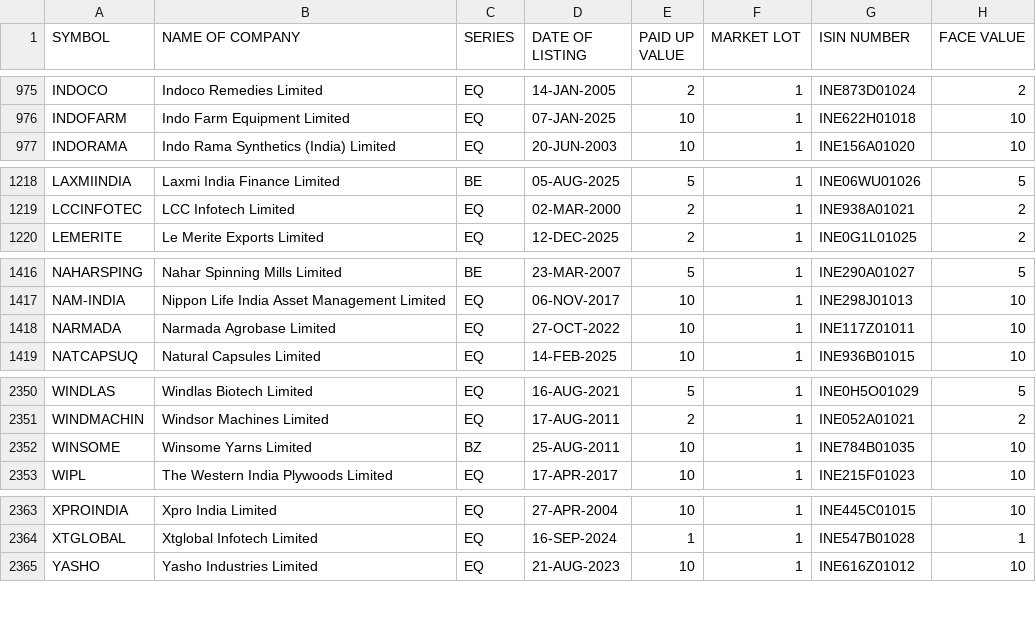
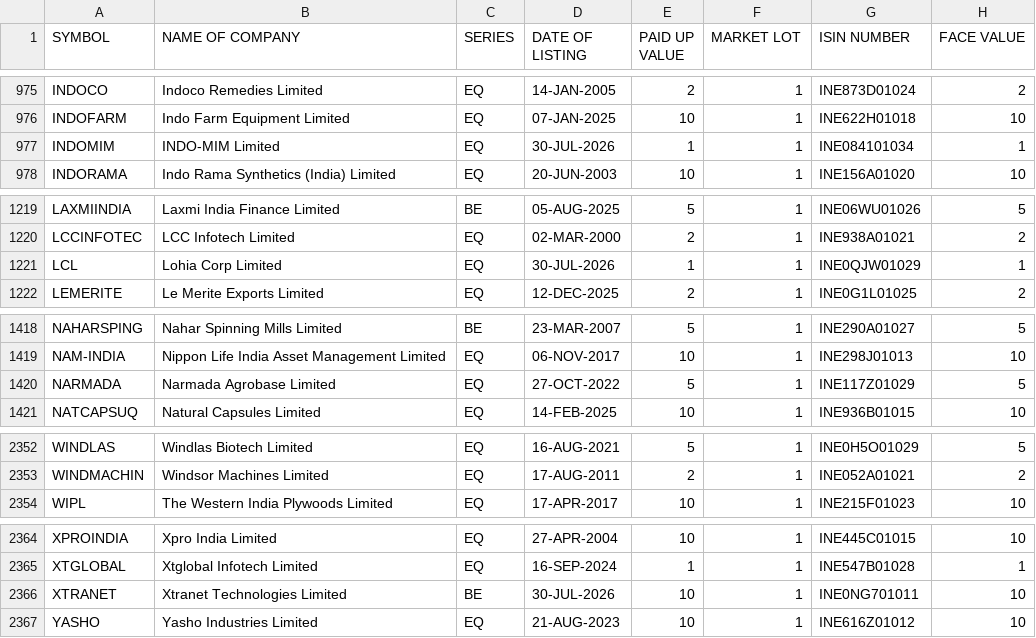
Before and after one commit to nareshkalakanti/stocks-ai, a CSV file: data/nse_equity_l.csv, drawn as a sheet; only a part is shown, gaps mark what is left out; the diff covers the shown part only.

```diff
--- a/data/nse_equity_l.csv
+++ b/data/nse_equity_l.csv
@@ -976,2 +976,3 @@ INDOCO,Indoco Remedies Limited,EQ,14-JAN-2005,2,1,INE873D01024,2
 INDOFARM,Indo Farm Equipment Limited,EQ,07-JAN-2025,10,1,INE622H01018,10
+INDOMIM,INDO-MIM Limited,EQ,30-JUL-2026,1,1,INE084101034,1
 INDORAMA,Indo Rama Synthetics (India) Limited,EQ,20-JUN-2003,10,1,INE156A01020,10
@@ -1219,2 +1220,3 @@ LAXMIINDIA,Laxmi India Finance Limited,BE,05-AUG-2025,5,1,INE06WU01026,5
 LCCINFOTEC,LCC Infotech Limited,EQ,02-MAR-2000,2,1,INE938A01021,2
+LCL,Lohia Corp Limited,EQ,30-JUL-2026,1,1,INE0QJW01029,1
 LEMERITE,Le Merite Exports Limited,EQ,12-DEC-2025,2,1,INE0G1L01025,2
@@ -1417,3 +1419,3 @@ NAHARSPING,Nahar Spinning Mills Limited,BE,23-MAR-2007,5,1,INE290A01027,5
 NAM-INDIA,Nippon Life India Asset Management Limited,EQ,06-NOV-2017,10,1,INE298J01013,10
-NARMADA,Narmada Agrobase Limited,EQ,27-OCT-2022,10,1,INE117Z01011,10
+NARMADA,Narmada Agrobase Limited,EQ,27-OCT-2022,5,1,INE117Z01029,5
 NATCAPSUQ,Natural Capsules Limited,EQ,14-FEB-2025,10,1,INE936B01015,10
@@ -2351,3 +2353,2 @@ WINDLAS,Windlas Biotech Limited,EQ,16-AUG-2021,5,1,INE0H5O01029,5
 WINDMACHIN,Windsor Machines Limited,EQ,17-AUG-2011,2,1,INE052A01021,2
-WINSOME,Winsome Yarns Limited,BZ,25-AUG-2011,10,1,INE784B01035,10
 WIPL,The Western India Plywoods Limited,EQ,17-APR-2017,10,1,INE215F01023,10
@@ -2364,2 +2365,3 @@ XPROINDIA,Xpro India Limited,EQ,27-APR-2004,10,1,INE445C01015,10
 XTGLOBAL,Xtglobal Infotech Limited,EQ,16-SEP-2024,1,1,INE547B01028,1
+XTRANET,Xtranet Technologies Limited,BE,30-JUL-2026,10,1,INE0NG701011,10
 YASHO,Yasho Industries Limited,EQ,21-AUG-2023,10,1,INE616Z01012,10
```
Also changed, not shown: 4 edited cells elsewhere in this file, 6 other files.
